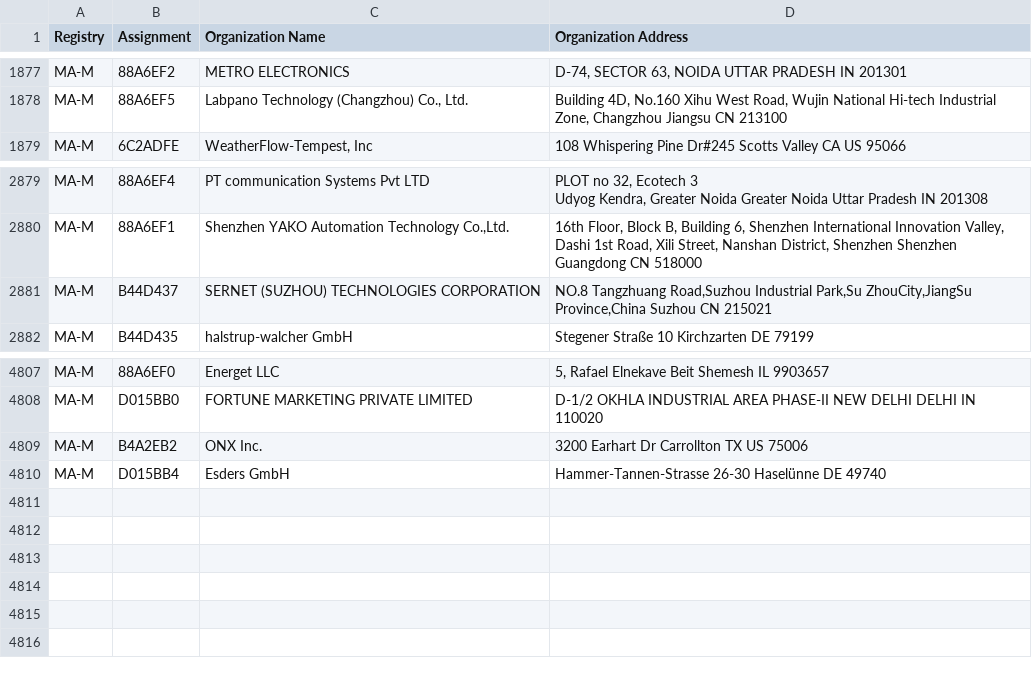
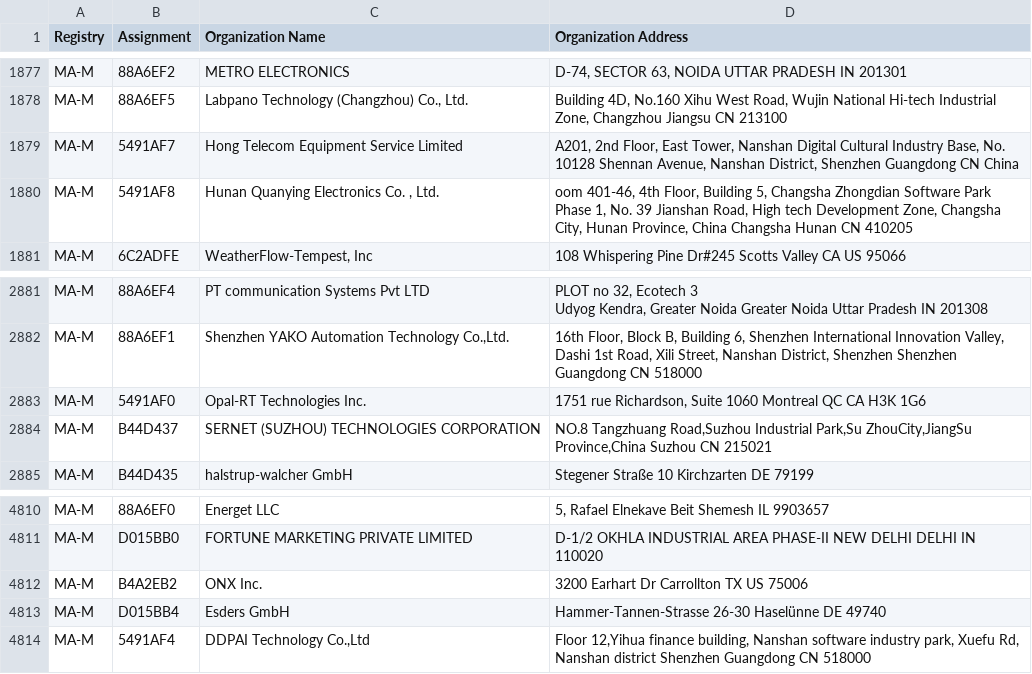
Before and after one commit to hdm/mac-tracker, a CSV file: data/ieee/mam.csv, drawn as a sheet; only a part is shown, gaps mark what is left out.

```diff
--- a/data/ieee/mam.csv
+++ b/data/ieee/mam.csv
@@ -1899,2 +1899,4 @@ MA-M,88A6EF2,METRO ELECTRONICS,"D-74, SECTOR 63, NOIDA UTTAR PRADESH IN 201301 "
 MA-M,88A6EF5,"Labpano Technology (Changzhou) Co., Ltd.","Building 4D, No.160 Xihu West Road, Wujin National Hi-tech Industrial Zone, Changzhou Jiangsu CN 213100 "
+MA-M,5491AF7,Hong Telecom Equipment Service Limited,"A201, 2nd Floor, East Tower, Nanshan Digital Cultural Industry Base, No. 10128 Shennan Avenue, Nanshan District, Shenzhen Guangdong CN China "
+MA-M,5491AF8,"Hunan Quanying Electronics Co. , Ltd.","oom 401-46, 4th Floor, Building 5, Changsha Zhongdian Software Park Phase 1, No. 39 Jianshan Road, High tech Development Zone, Changsha City, Hunan Province, China Changsha Hunan CN 410205 "
 MA-M,6C2ADFE,"WeatherFlow-Tempest, Inc",108 Whispering Pine Dr#245 Scotts Valley CA US 95066
@@ -2911,2 +2913,3 @@ Udyog Kendra, Greater Noida Greater Noida Uttar Pradesh IN 201308 "
 MA-M,88A6EF1,"Shenzhen YAKO Automation Technology Co.,Ltd.","16th Floor, Block B, Building 6, Shenzhen International Innovation Valley, Dashi 1st Road, Xili Street, Nanshan District, Shenzhen Shenzhen Guangdong CN 518000 "
+MA-M,5491AF0,Opal-RT Technologies Inc.,"1751 rue Richardson, Suite 1060 Montreal QC CA H3K 1G6 "
 MA-M,B44D437,SERNET (SUZHOU) TECHNOLOGIES CORPORATION,"NO.8 Tangzhuang Road,Suzhou Industrial Park,Su ZhouCity,JiangSu Province,China Suzhou  CN 215021 "
@@ -4860 +4863,2 @@ MA-M,B4A2EB2,ONX Inc.,3200 Earhart Dr Carrollton TX US 75006
 MA-M,D015BB4,Esders GmbH,Hammer-Tannen-Strasse 26-30 Haselünne  DE 49740
+MA-M,5491AF4,"DDPAI Technology Co.,Ltd","Floor 12,Yihua finance building, Nanshan software industry park, Xuefu Rd, Nanshan district Shenzhen Guangdong CN 518000 "
```
Also changed, not shown: data/ieee/oui36.csv, 13 other files.
